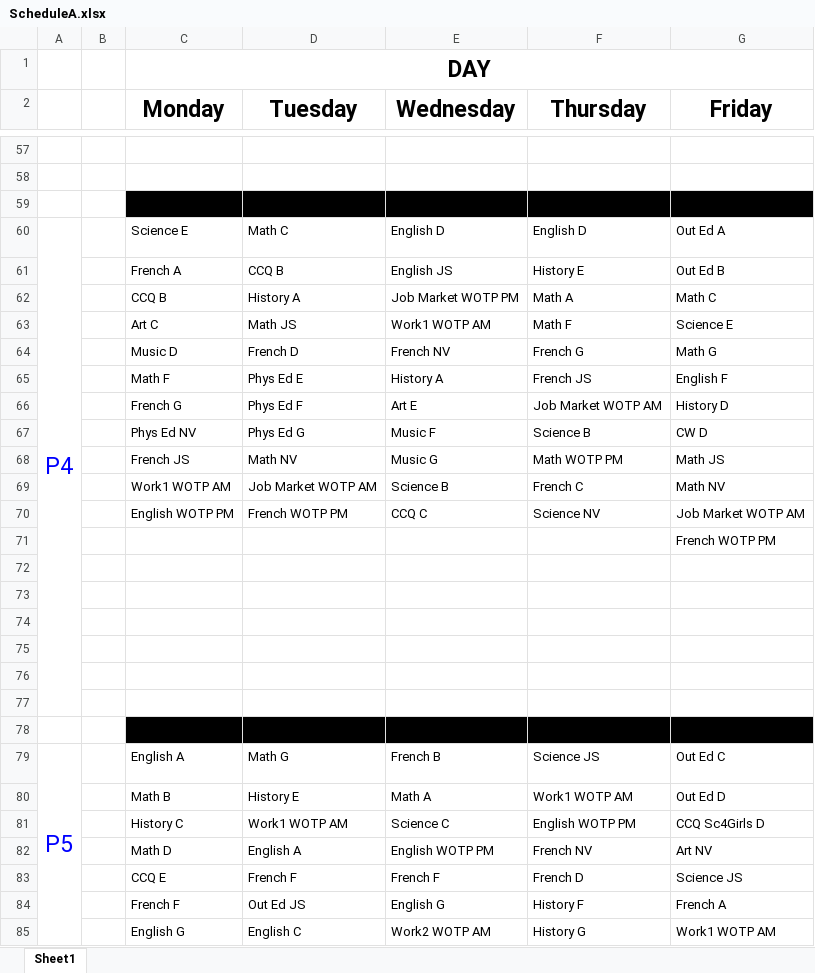
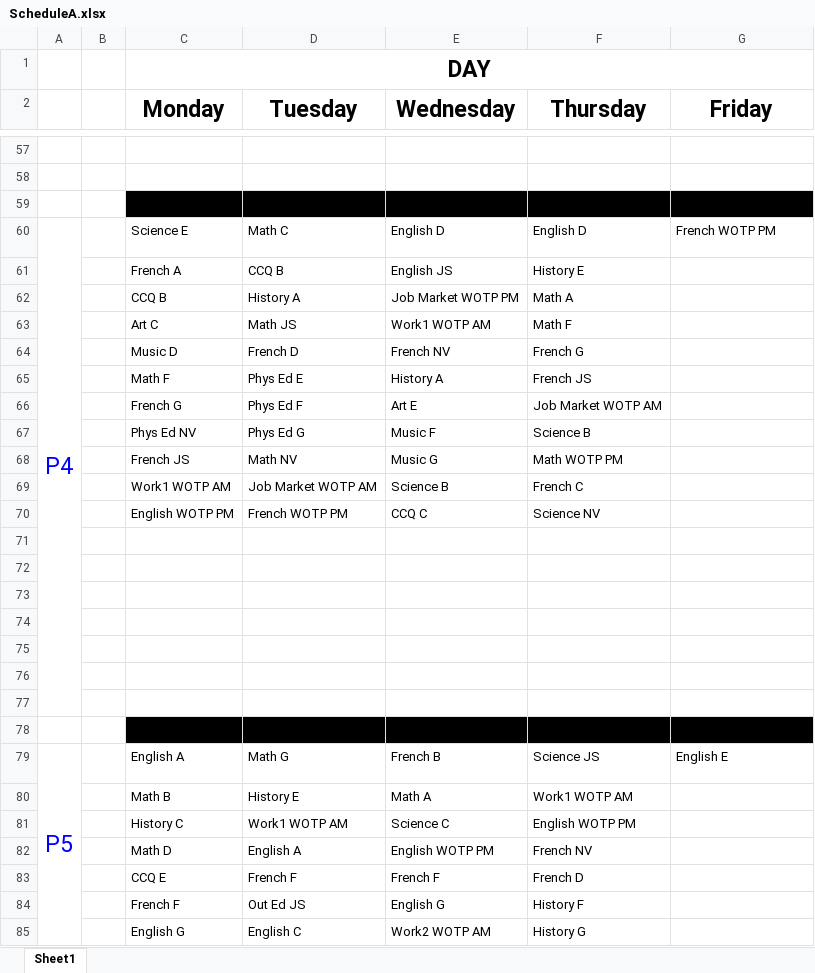
Before and after one commit to glicnak/Fitch-Scheduling-Machine, an Excel workbook: Fitch Scheduling Machine/ScheduleA.xlsx, sheet Sheet1, drawn as a sheet; only a part is shown, gaps mark what is left out; values as stored, in another font and other column widths than the file's, no borders; removed rows and columns are numbered as before the commit, all else as after; the diff covers the shown part only; the diff names each change by its address in the sheet, - before the commit and + after, or states it on an @@ line.

```diff
--- a/Fitch Scheduling Machine/ScheduleA.xlsx (sheet Sheet1)
+++ b/Fitch Scheduling Machine/ScheduleA.xlsx (sheet Sheet1)
-A60:A77 merged
+A60:A77 merged
-G60 (Friday): Out Ed A
+G60 (Friday): French WOTP PM
-G61 (Friday): Out Ed B
+G61 (Friday): (empty)
-G62 (Friday): Math C
+G62 (Friday): (empty)
-G63 (Friday): Science E
+G63 (Friday): (empty)
-G64 (Friday): Math G
+G64 (Friday): (empty)
-G65 (Friday): English F
+G65 (Friday): (empty)
-G66 (Friday): History D
+G66 (Friday): (empty)
-G67 (Friday): CW D
+G67 (Friday): (empty)
-G68 (Friday): Math JS
+G68 (Friday): (empty)
-G69 (Friday): Math NV
+G69 (Friday): (empty)
-G70 (Friday): Job Market WOTP AM
+G70 (Friday): (empty)
-row 71:  |  |  |  |  |  | French WOTP PM
-C77:G77 fill: #000000
+C77:G77 fill: none
+row 78: (empty)
-A79:A96 merged
+A79:A96 merged
-G79 (Friday): Out Ed C
+G79 (Friday): English E
-G80 (Friday): Out Ed D
+G80 (Friday): (empty)
-G81 (Friday): CCQ Sc4Girls D
+G81 (Friday): (empty)
-G82 (Friday): Art NV
+G82 (Friday): (empty)
-G83 (Friday): Science JS
+G83 (Friday): (empty)
-G84 (Friday): French A
+G84 (Friday): (empty)
-G85 (Friday): Work1 WOTP AM
+G85 (Friday): (empty)
```
Also changed, not shown: 1 added row, 5 removed rows, 42 edited cells and cell formats elsewhere in this sheet, 14 other files.
